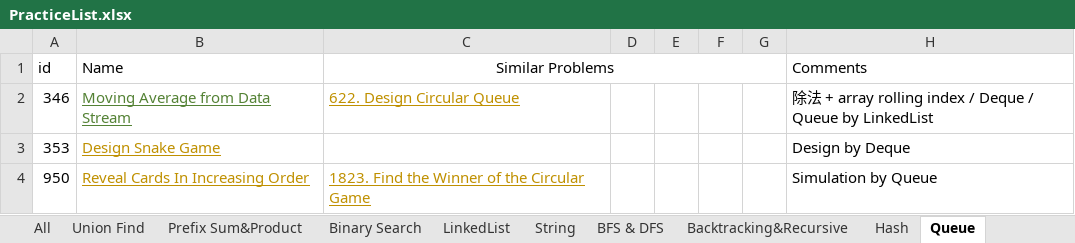
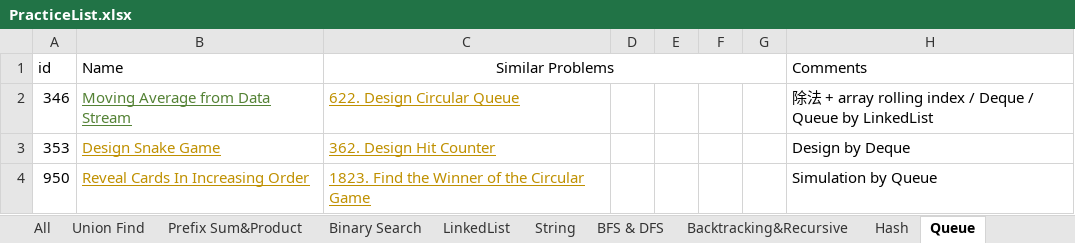
Before and after one commit to LiXieLabs/codingpractice, an Excel workbook: PracticeList.xlsx, sheet Queue, drawn as a sheet; values as stored, in another font and other column widths than the file's, no borders; the diff names each change by its address in the sheet, - before the commit and + after, or states it on an @@ line.

```diff
--- a/PracticeList.xlsx (sheet Queue)
+++ b/PracticeList.xlsx (sheet Queue)
-C3 (Similar Problems): (empty)
+C3 (Similar Problems): 362. Design Hit Counter
```
Also changed, not shown: sheet Binary Search, sheet All, 2 other files.
